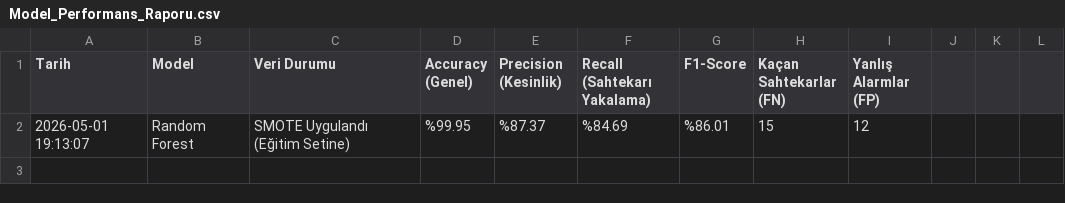
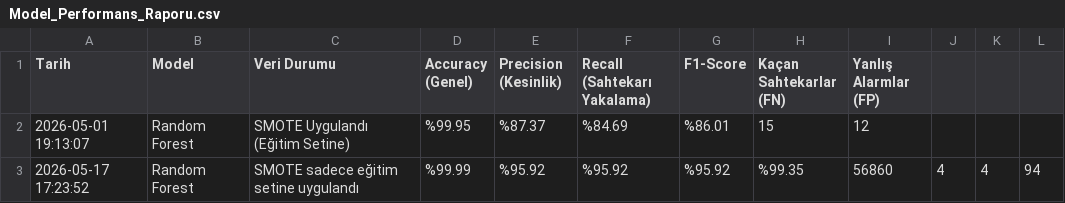
Before and after one commit to emlk2/CreditCard-Fraud-Detection, a CSV file: Model_Performans_Raporu.csv, drawn as a sheet.

```diff
--- a/Model_Performans_Raporu.csv
+++ b/Model_Performans_Raporu.csv
@@ -2 +2,2 @@
 2026-05-01 19:13:07,Random Forest,SMOTE Uygulandı (Eğitim Setine),%99.95,%87.37,%84.69,%86.01,15,12
+2026-05-17 17:23:52,Random Forest,SMOTE sadece eğitim setine uygulandı,%99.99,%95.92,%95.92,%95.92,%99.35,56860,4,4,94
```
Also changed, not shown: 20 other files.
